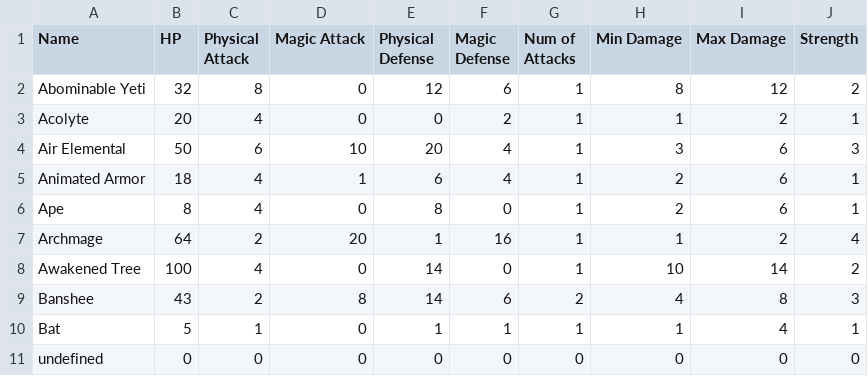
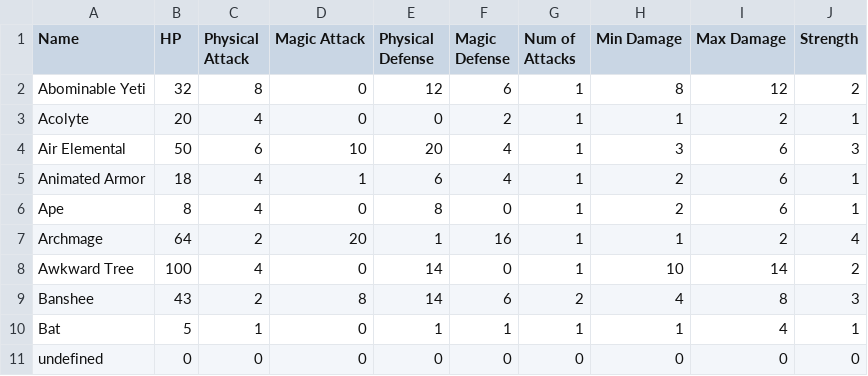
Before and after one commit to yyan33/basic_rpg, a CSV file: src/actors/monsters.csv, drawn as a sheet.

```diff
--- a/src/actors/monsters.csv
+++ b/src/actors/monsters.csv
@@ -7,3 +7,3 @@ Ape,8,4,0,8,0,1,2,6,1
 Archmage,64,2,20,1,16,1,1,2,4
-Awakened Tree,100,4,0,14,0,1,10,14,2
+Awkward Tree,100,4,0,14,0,1,10,14,2
 Banshee,43,2,8,14,6,2,4,8,3
```
Also changed, not shown: 2 other files.
